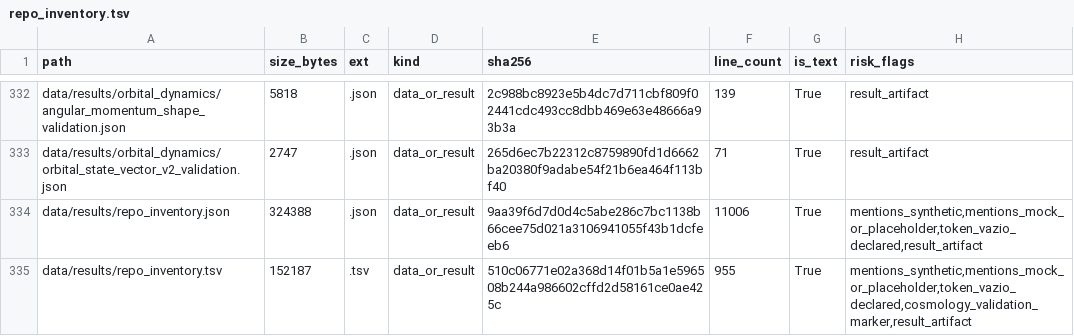
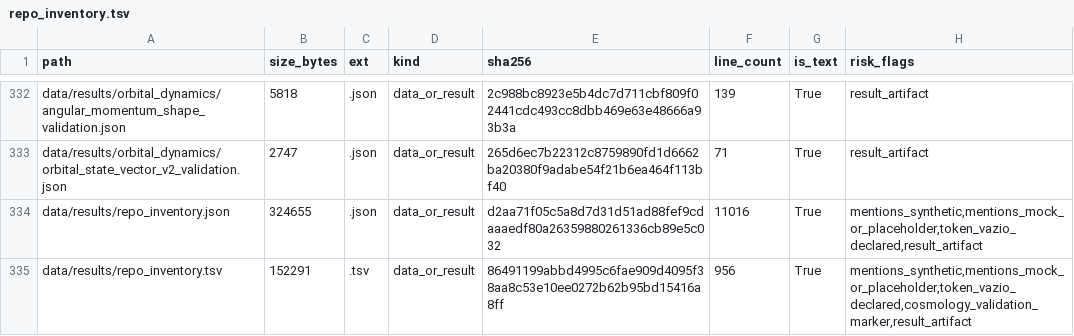
Before and after one commit to rafaelmeloreisnovo/relativity-living-light, a TSV file: data/results/repo_inventory.tsv, drawn as a sheet; only a part is shown, gaps mark what is left out; the diff covers the shown part only.

```diff
--- a/data/results/repo_inventory.tsv
+++ b/data/results/repo_inventory.tsv
@@ -333,3 +333,3 @@ data/results/orbital_dynamics/angular_momentum_shape_validation.json	5818	.json
 data/results/orbital_dynamics/orbital_state_vector_v2_validation.json	2747	.json	data_or_result	265d6ec7b22312c8759890fd1d6662ba20380f9adabe54f21b6ea464f113bf40	71	True	result_artifact
-data/results/repo_inventory.json	324388	.json	data_or_result	9aa39f6d7d0d4c5abe286c7bc1138b66cee75d021a3106941055f43b1dcfeeb6	11006	True	mentions_synthetic,mentions_mock_or_placeholder,token_vazio_declared,result_artifact
-data/results/repo_inventory.tsv	152187	.tsv	data_or_result	510c06771e02a368d14f01b5a1e596508b244a986602cffd2d58161ce0ae425c	955	True	mentions_synthetic,mentions_mock_or_placeholder,token_vazio_declared,cosmology_validation_marker,result_artifact
+data/results/repo_inventory.json	324655	.json	data_or_result	d2aa71f05c5a8d7d31d51ad88fef9cdaaaedf80a26359880261336cb89e5c032	11016	True	mentions_synthetic,mentions_mock_or_placeholder,token_vazio_declared,result_artifact
+data/results/repo_inventory.tsv	152291	.tsv	data_or_result	86491199abbd4995c6fae909d4095f38aa8c53e10ee0272b62b95bd15416a8ff	956	True	mentions_synthetic,mentions_mock_or_placeholder,token_vazio_declared,cosmology_validation_marker,result_artifact
```
Also changed, not shown: 1 added row and 6 edited cells elsewhere in this file, 5 other files.
